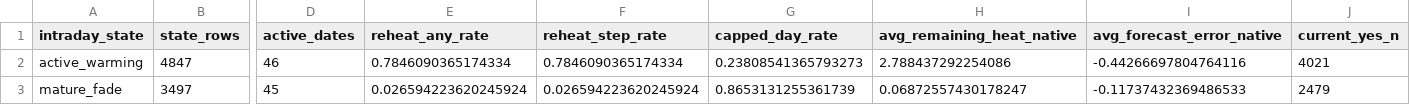
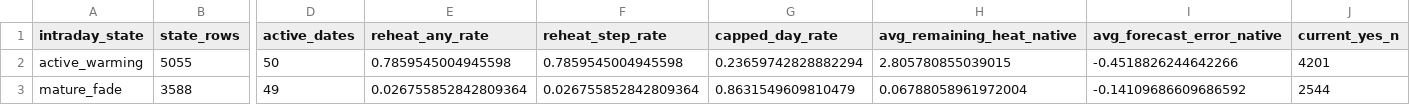
Before and after one commit to jiaruihz/pm_agents, a CSV file: docs/analysis/2026-06/generated/intraday_weather_regime_atlas_v1/intraday_state_summary.csv, drawn as a sheet; only a part is shown, gaps mark what is left out; the diff covers the shown part only; the diff names each change by its address in the sheet, - before the commit and + after, or states it on an @@ line.

```diff
--- a/docs/analysis/2026-06/generated/intraday_weather_regime_atlas_v1/intraday_state_summary.csv
+++ b/docs/analysis/2026-06/generated/intraday_weather_regime_atlas_v1/intraday_state_summary.csv
-B2 (state_rows): 4847
+B2 (state_rows): 5055
-D2 (active_dates): 46
+D2 (active_dates): 50
-E2 (reheat_any_rate): 0.7846090365174334
+E2 (reheat_any_rate): 0.7859545004945598
-F2 (reheat_step_rate): 0.7846090365174334
+F2 (reheat_step_rate): 0.7859545004945598
-G2 (capped_day_rate): 0.23808541365793273
+G2 (capped_day_rate): 0.23659742828882294
-H2 (avg_remaining_heat_native): 2.788437292254086
+H2 (avg_remaining_heat_native): 2.805780855039015
-I2 (avg_forecast_error_native): -0.44266697804764116
+I2 (avg_forecast_error_native): -0.4518826244642266
-J2 (current_yes_n): 4021
+J2 (current_yes_n): 4201
-B3 (state_rows): 3497
+B3 (state_rows): 3588
-D3 (active_dates): 45
+D3 (active_dates): 49
-E3 (reheat_any_rate): 0.026594223620245924
+E3 (reheat_any_rate): 0.026755852842809364
-F3 (reheat_step_rate): 0.026594223620245924
+F3 (reheat_step_rate): 0.026755852842809364
-G3 (capped_day_rate): 0.8653131255361739
+G3 (capped_day_rate): 0.8631549609810479
-H3 (avg_remaining_heat_native): 0.06872557430178247
+H3 (avg_remaining_heat_native): 0.06788058961972004
-I3 (avg_forecast_error_native): -0.11737432369486533
+I3 (avg_forecast_error_native): -0.14109686609686592
-J3 (current_yes_n): 2479
+J3 (current_yes_n): 2544
```
Also changed, not shown: 147 edited cells elsewhere in this file, docs/analysis/2026-06/generated/intraday_weather_regime_atlas_v1/day_regime_summary.csv, 11 other files.
